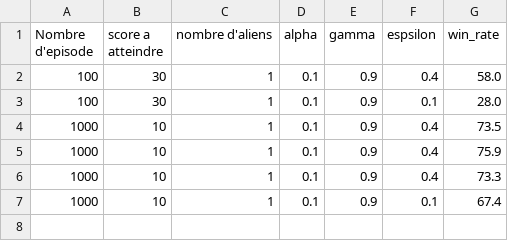
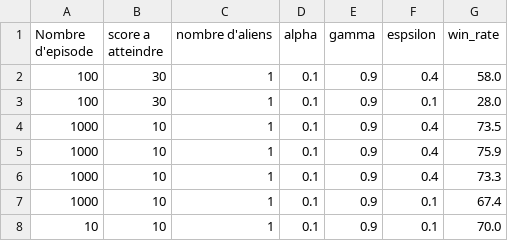
Before and after one commit to HillelPa/QSpaceInvaders, a CSV file: learning.csv, drawn as a sheet; the diff names each change by its address in the sheet, - before the commit and + after, or states it on an @@ line.

```diff
--- a/learning.csv
+++ b/learning.csv
+row 8: 10 | 10 | 1 | 0.1 | 0.9 | 0.1 | 70.0
```
Also changed, not shown: 2 other files.
